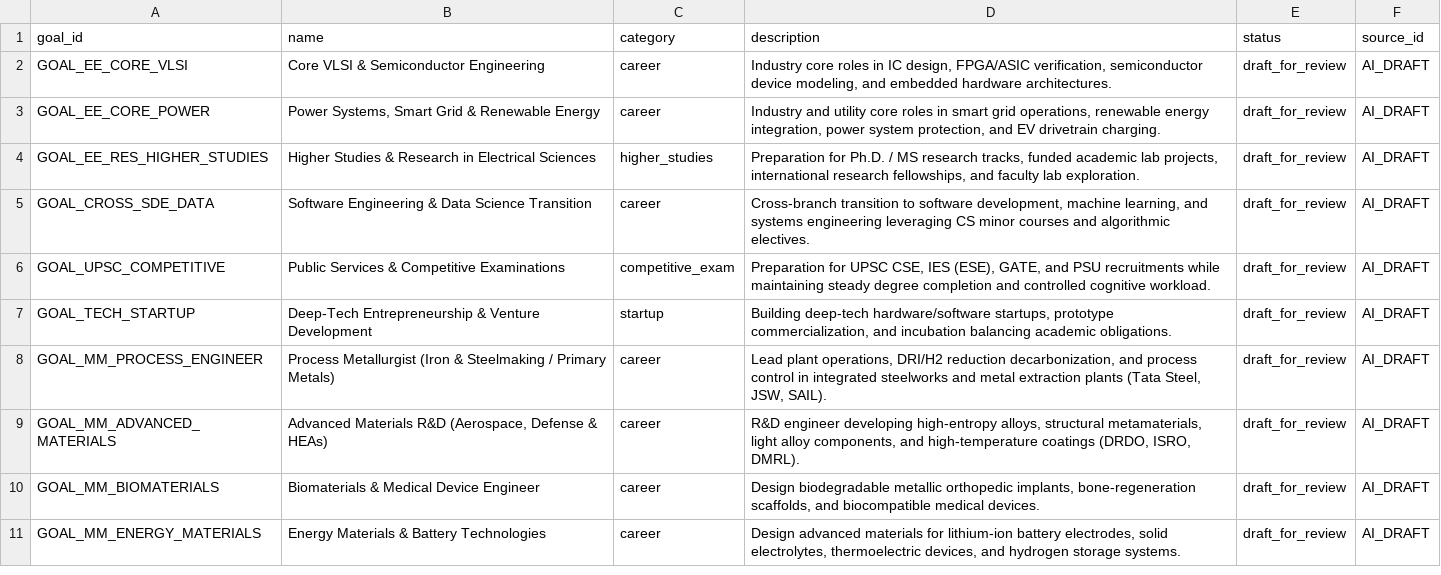
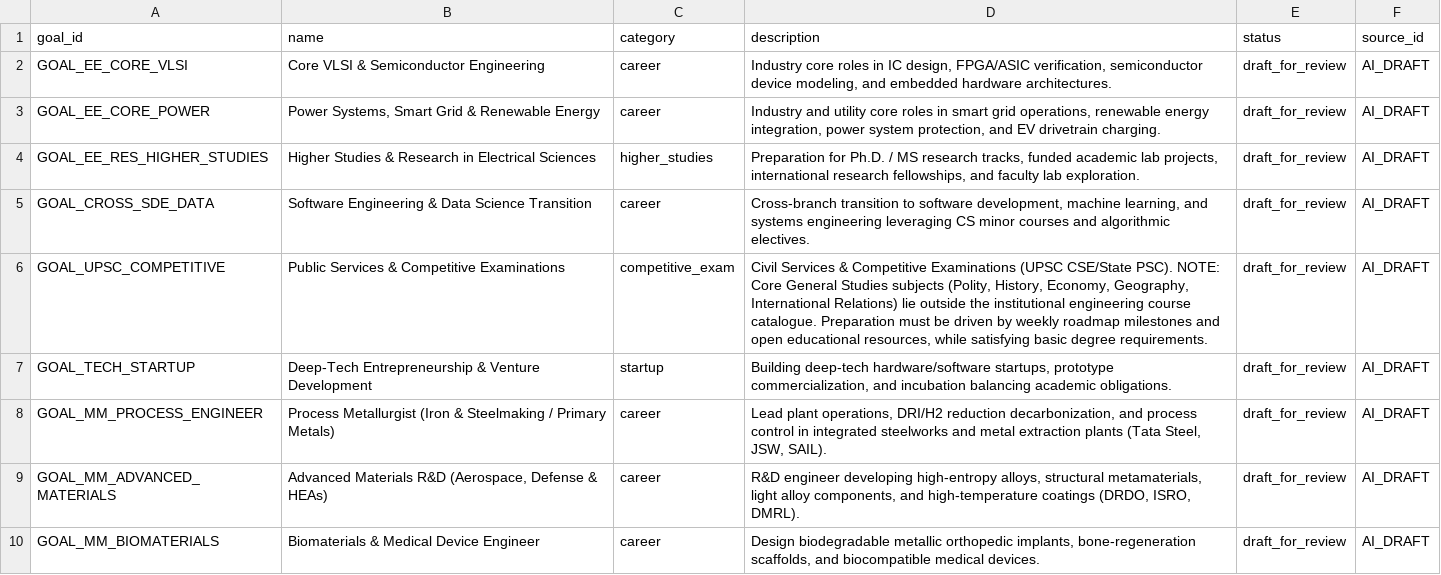
Before and after one commit to SusheelSagar4/EBuddy, a CSV file: data/seed/kb/goal.csv, drawn as a sheet; only a part is shown; the shorter side is filled out with more unchanged rows.

Commit message:
fix(agents): reconcile skills taxonomy, UPSC goal, CAT convergence diagnostic, and exercise licensing

```diff
--- a/data/seed/kb/goal.csv
+++ b/data/seed/kb/goal.csv
@@ -5,3 +5,3 @@ GOAL_EE_RES_HIGHER_STUDIES,Higher Studies & Research in Electrical Sciences,high
 GOAL_CROSS_SDE_DATA,Software Engineering & Data Science Transition,career,"Cross-branch transition to software development, machine learning, and systems engineering leveraging CS minor courses and algorithmic electives.",draft_for_review,AI_DRAFT
-GOAL_UPSC_COMPETITIVE,Public Services & Competitive Examinations,competitive_exam,"Preparation for UPSC CSE, IES (ESE), GATE, and PSU recruitments while maintaining steady degree completion and controlled cognitive workload.",draft_for_review,AI_DRAFT
+GOAL_UPSC_COMPETITIVE,Public Services & Competitive Examinations,competitive_exam,"Civil Services & Competitive Examinations (UPSC CSE/State PSC). NOTE: Core General Studies subjects (Polity, History, Economy, Geography, International Relations) lie outside the institutional engineering course catalogue. Preparation must be driven by weekly roadmap milestones and open educational resources, while satisfying basic degree requirements.",draft_for_review,AI_DRAFT
 GOAL_TECH_STARTUP,Deep-Tech Entrepreneurship & Venture Development,startup,"Building deep-tech hardware/software startups, prototype commercialization, and incubation balancing academic obligations.",draft_for_review,AI_DRAFT
```
Also changed, not shown: data/seed/kb/course_skill.csv, data/seed/kb/exercise.csv, 17 other files.
